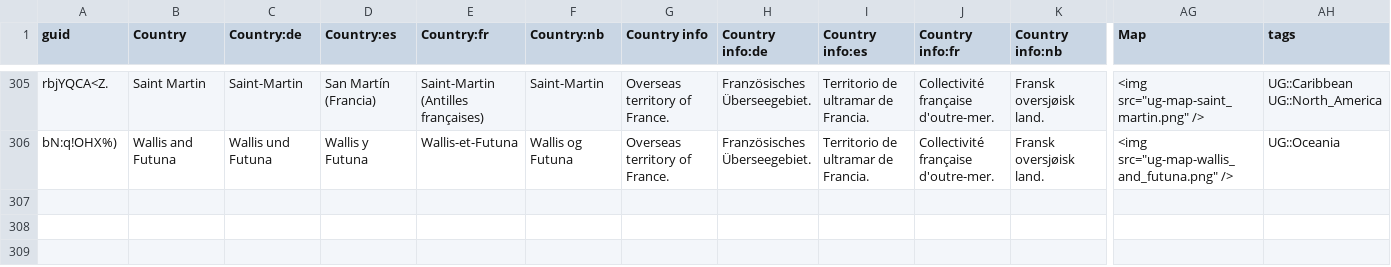
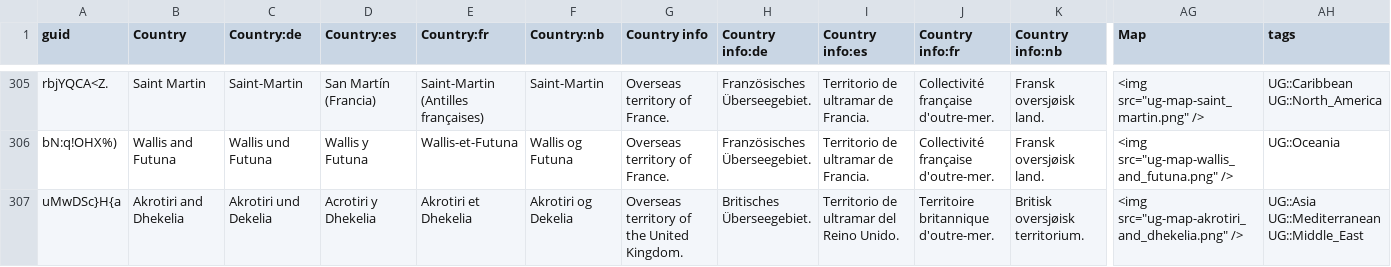
Before and after one commit to anki-geo/ultimate-geography, a CSV file: src/data.csv, drawn as a sheet; only a part is shown, gaps mark what is left out; rows hold the shown columns only; the diff names each change by its address in the sheet, - before the commit and + after, or states it on an @@ line.

Commit message:
Add Akrotiri and Dhekelia (map only)

```diff
--- a/src/data.csv
+++ b/src/data.csv
+row 307: uMwDSc}H{a | Akrotiri and Dhekelia | Akrotiri und Dekelia | Acrotiri y Dhekelia | Akrotiri et Dhekelia | Akrotiri og Dekelia | Overseas territory of the United Kingdom. | Britisches Überseegebiet. | Territorio de ultramar del Reino Unido. | Territoire britannique d'outre-mer. | Britisk oversjøisk territorium. | <img src="ug-map-akrotiri_and_dhekelia.png" /> | UG::Asia UG::Mediterranean UG::Middle_East
```
Also changed, not shown: sources.csv, 1 other file.
